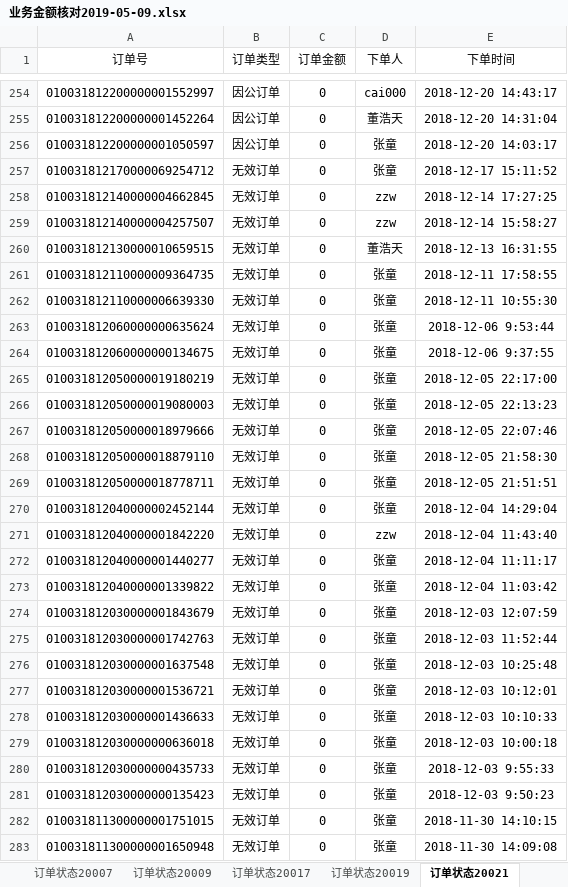
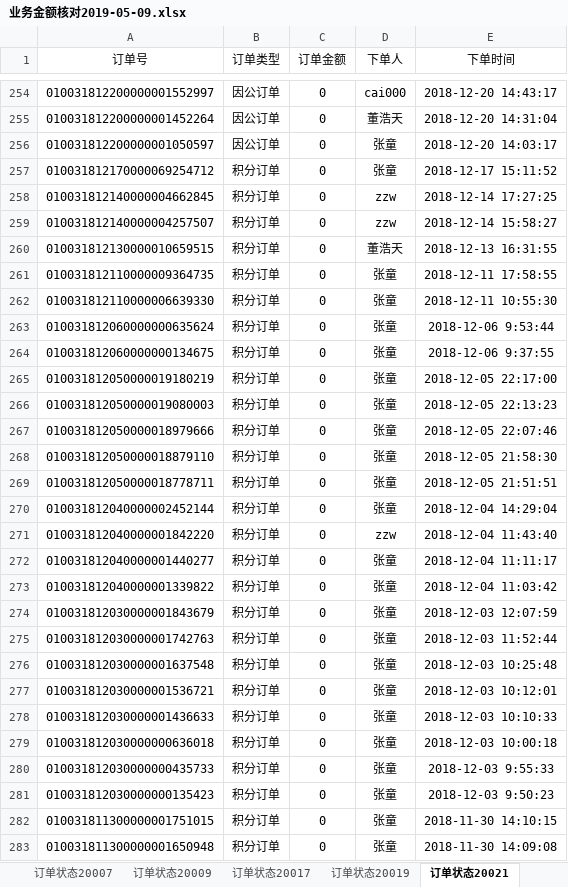
Before and after one commit to xiaotong117/four_pritices, an Excel workbook: xuping/业务金额核对2019-05-09.xlsx, sheet 订单状态20021, drawn as a sheet; only a part is shown, gaps mark what is left out; values as stored, in another font and other column widths than the file's, no borders; the diff covers the shown part only; the diff names each change by its address in the sheet, - before the commit and + after, or states it on an @@ line.

```diff
--- a/xuping/业务金额核对2019-05-09.xlsx (sheet 订单状态20021)
+++ b/xuping/业务金额核对2019-05-09.xlsx (sheet 订单状态20021)
-B257:B283 (订单类型): 无效订单
+B257:B283 (订单类型): 积分订单
```
Also changed, not shown: 188 edited cells elsewhere in this sheet, sheet 订单状态20001, sheet 订单状态20019, sheet 订单状态20017, 5 other files.
